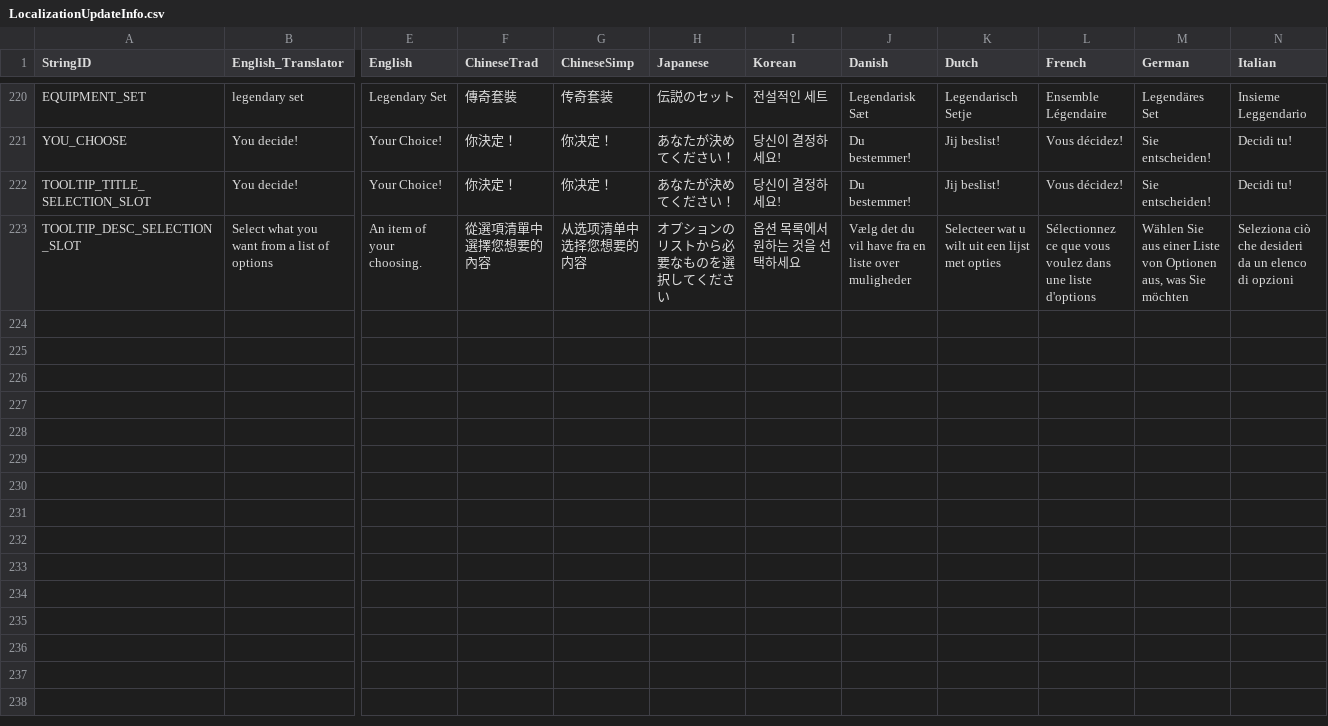
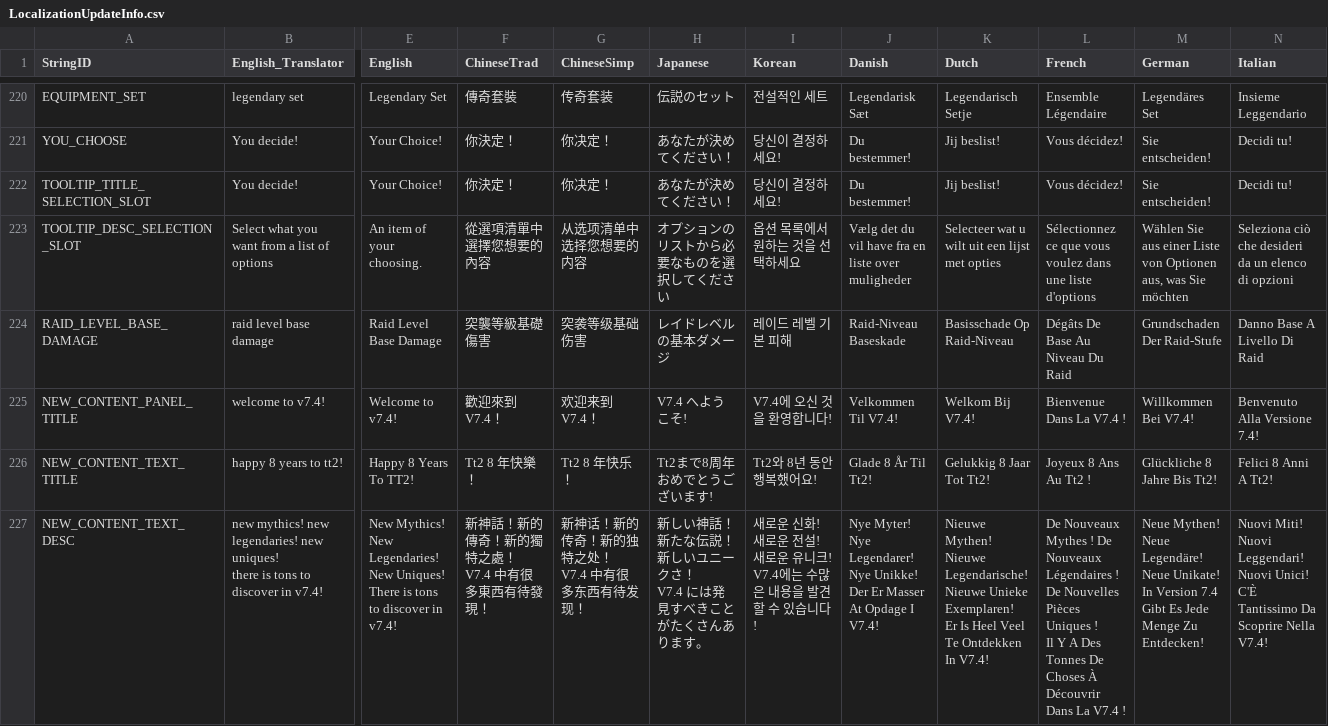
Before and after one commit to rawrzcookie/TT2_CSV, a CSV file: csv/LocalizationUpdateInfo.csv, drawn as a sheet; only a part is shown, gaps mark what is left out; rows hold the shown columns only; ↵ is a line break in a cell; the diff names each change by its address in the sheet, - before the commit and + after, or states it on an @@ line.

```diff
--- a/csv/LocalizationUpdateInfo.csv
+++ b/csv/LocalizationUpdateInfo.csv
+row 224: RAID_LEVEL_BASE_DAMAGE | raid level base damage | Raid Level Base Damage | 突襲等級基礎傷害 | 突袭等级基础伤害 | レイドレベルの基本ダメージ | 레이드 레벨 기본 피해 | Raid-Niveau Baseskade | Basisschade Op Raid-Niveau | Dégâts De Base Au Niveau Du Raid | Grundschaden Der Raid-Stufe | Danno Base A Livello Di Raid
+row 225: NEW_CONTENT_PANEL_TITLE | welcome to v7.4! | Welcome to v7.4! | 歡迎來到 V7.4！ | 欢迎来到 V7.4！ | V7.4 へようこそ! | V7.4에 오신 것을 환영합니다! | Velkommen Til V7.4! | Welkom Bij V7.4! | Bienvenue Dans La V7.4 ! | Willkommen Bei V7.4! | Benvenuto Alla Versione 7.4!
+row 226: NEW_CONTENT_TEXT_TITLE | happy 8 years to tt2! | Happy 8 Years To TT2! | Tt2 8 年快樂！ | Tt2 8 年快乐！ | Tt2まで8周年おめでとうございます! | Tt2와 8년 동안 행복했어요! | Glade 8 År Til Tt2! | Gelukkig 8 Jaar Tot Tt2! | Joyeux 8 Ans Au Tt2 ! | Glückliche 8 Jahre Bis Tt2! | Felici 8 Anni A Tt2!
+row 227: NEW_CONTENT_TEXT_DESC | new mythics! new legendaries! new uniques! ↵ there is tons to discover in v7.4! | New Mythics! New Legendaries! New Uniques! ↵ There is tons to discover in v7.4! | 新神話！新的傳奇！新的獨特之處！ ↵ V7.4 中有很多東西有待發現！ | 新神话！新的传奇！新的独特之处！ ↵ V7.4 中有很多东西有待发现！ | 新しい神話！新たな伝説！新しいユニークさ！ ↵ V7.4 には発見すべきことがたくさんあります。 | 새로운 신화! 새로운 전설! 새로운 유니크! ↵ V7.4에는 수많은 내용을 발견할 수 있습니다! | Nye Myter! Nye Legendarer! Nye Unikke! ↵ Der Er Masser At Opdage I V7.4! | Nieuwe Mythen! Nieuwe Legendarische! Nieuwe Unieke Exemplaren! ↵ Er Is Heel Veel Te Ontdekken In V7.4! | De Nouveaux Mythes ! De Nouveaux Légendaires ! De Nouvelles Pièces Uniques ! ↵ Il Y A Des Tonnes De Choses À Découvrir Dans La V7.4 ! | Neue Mythen! Neue Legendäre! Neue Unikate! ↵ In Version 7.4 Gibt Es Jede Menge Zu Entdecken! | Nuovi Miti! Nuovi Leggendari! Nuovi Unici! ↵ C'È Tantissimo Da Scoprire Nella V7.4!
```
Also changed, not shown: csv/C_EquipmentInfo.csv.
